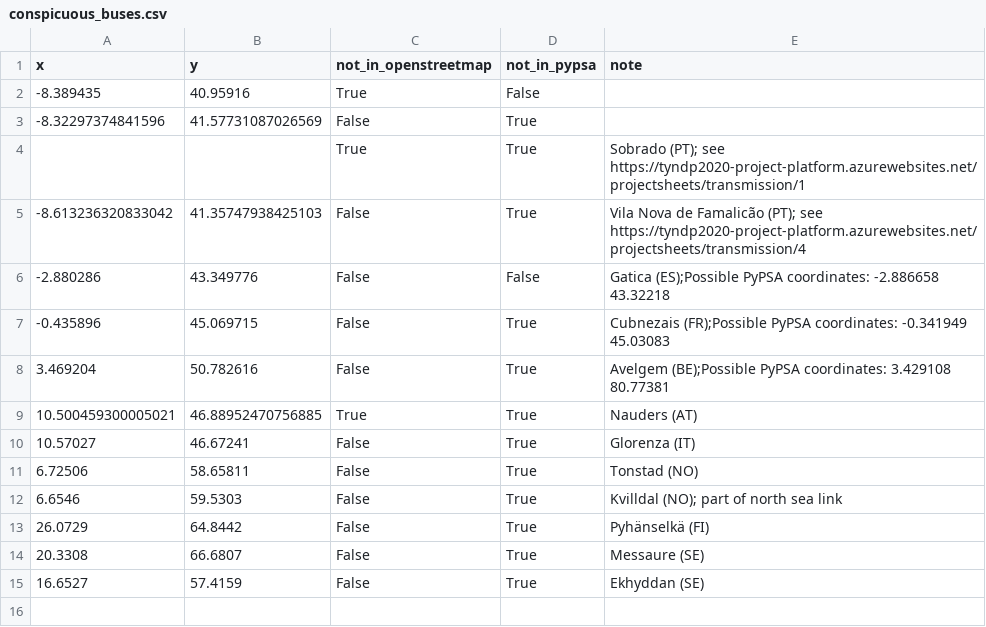
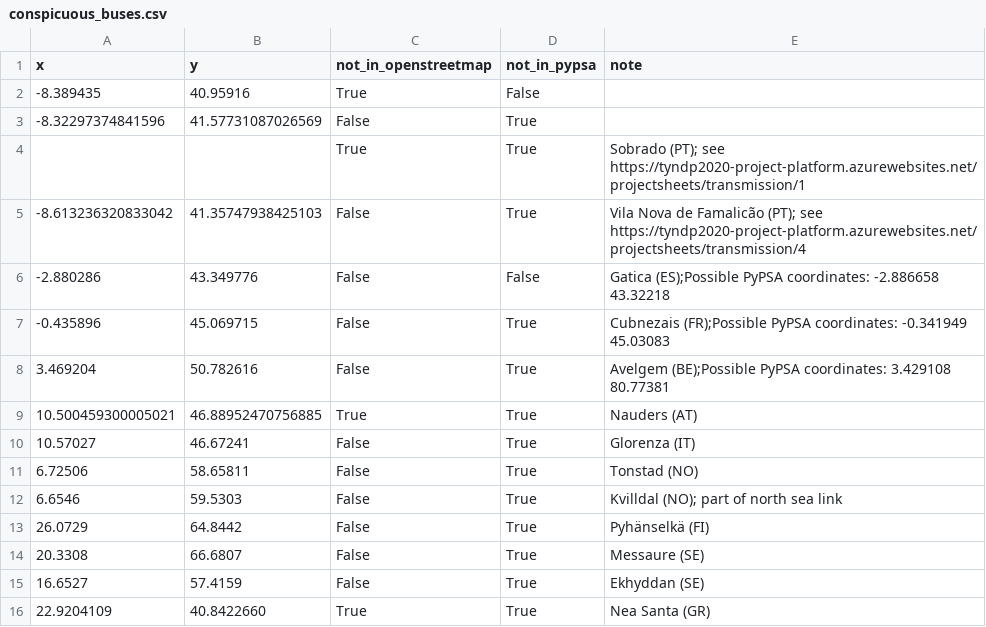
Before and after one commit to grecht/tyndp_to_pypsa, a CSV file: conspicuous_buses.csv, drawn as a sheet; the diff names each change by its address in the sheet, - before the commit and + after, or states it on an @@ line.

```diff
--- a/conspicuous_buses.csv
+++ b/conspicuous_buses.csv
+row 16: 22.9204109 | 40.8422660 | True | True | Nea Santa (GR)
```
Also changed, not shown: 2020/2020_curated.csv.
